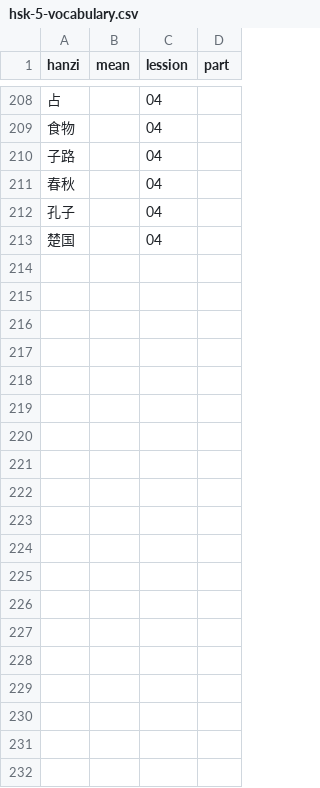
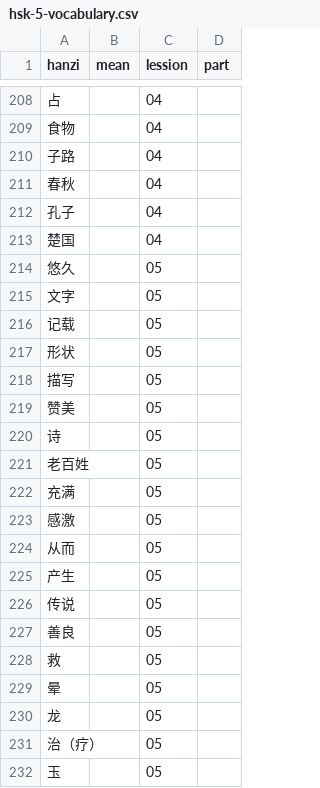
Before and after one commit to aurcode/chinese-words, a CSV file: hsk-5-vocabulary.csv, drawn as a sheet; only a part is shown, gaps mark what is left out; the diff covers the shown part only.

Commit message:
Update hsk-5-vocabulary.csv

```diff
--- a/hsk-5-vocabulary.csv
+++ b/hsk-5-vocabulary.csv
@@ -213 +213,20 @@ hanzi;mean;lession;part
 楚国;;04;
+悠久;;05;
+文字;;05;
+记载;;05;
+形状;;05;
+描写;;05;
+赞美;;05;
+诗;;05;
+老百姓;;05;
+充满;;05;
+感激;;05;
+从而;;05;
+产生;;05;
+传说;;05;
+善良;;05;
+救;;05;
+晕;;05;
+龙;;05;
+治（疗）;;05;
+玉;;05;
```
Also changed, not shown: 49 added rows elsewhere in this file.
